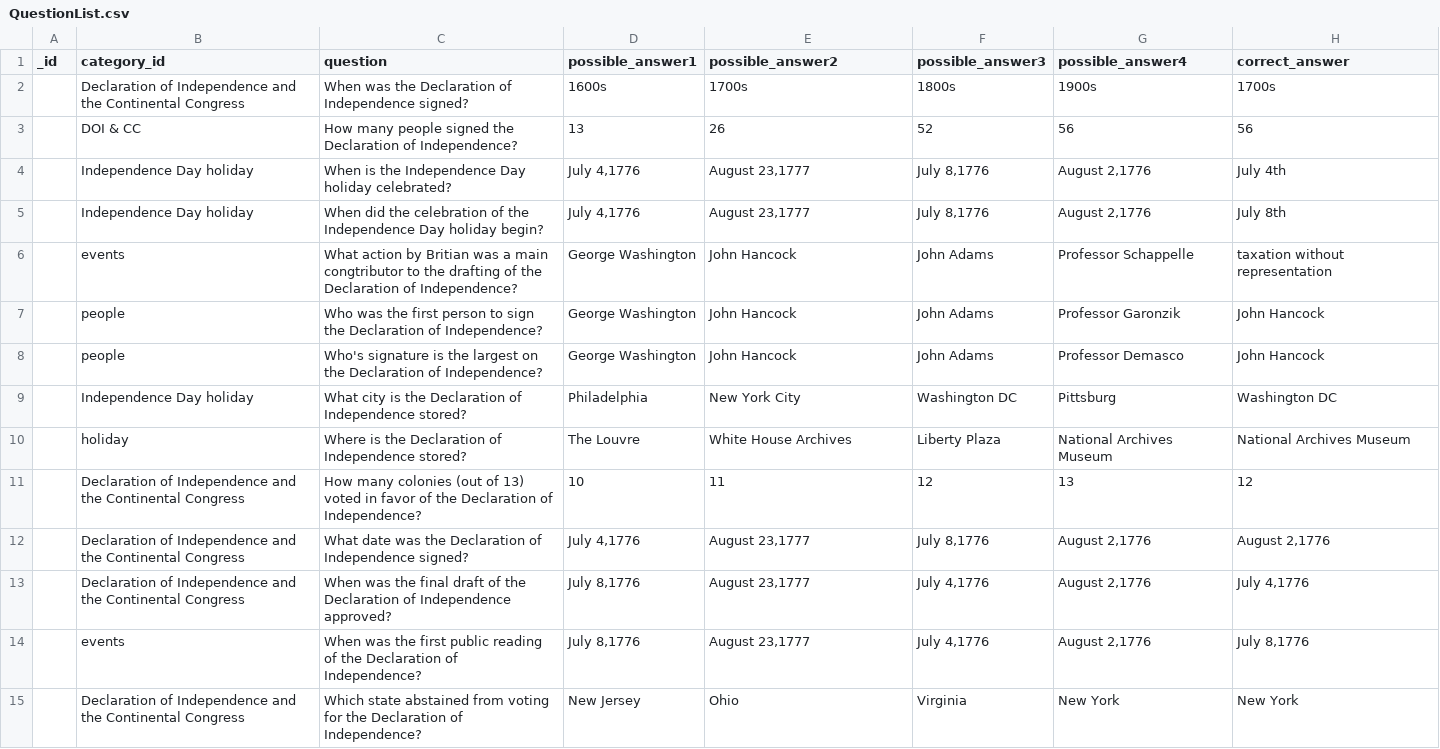
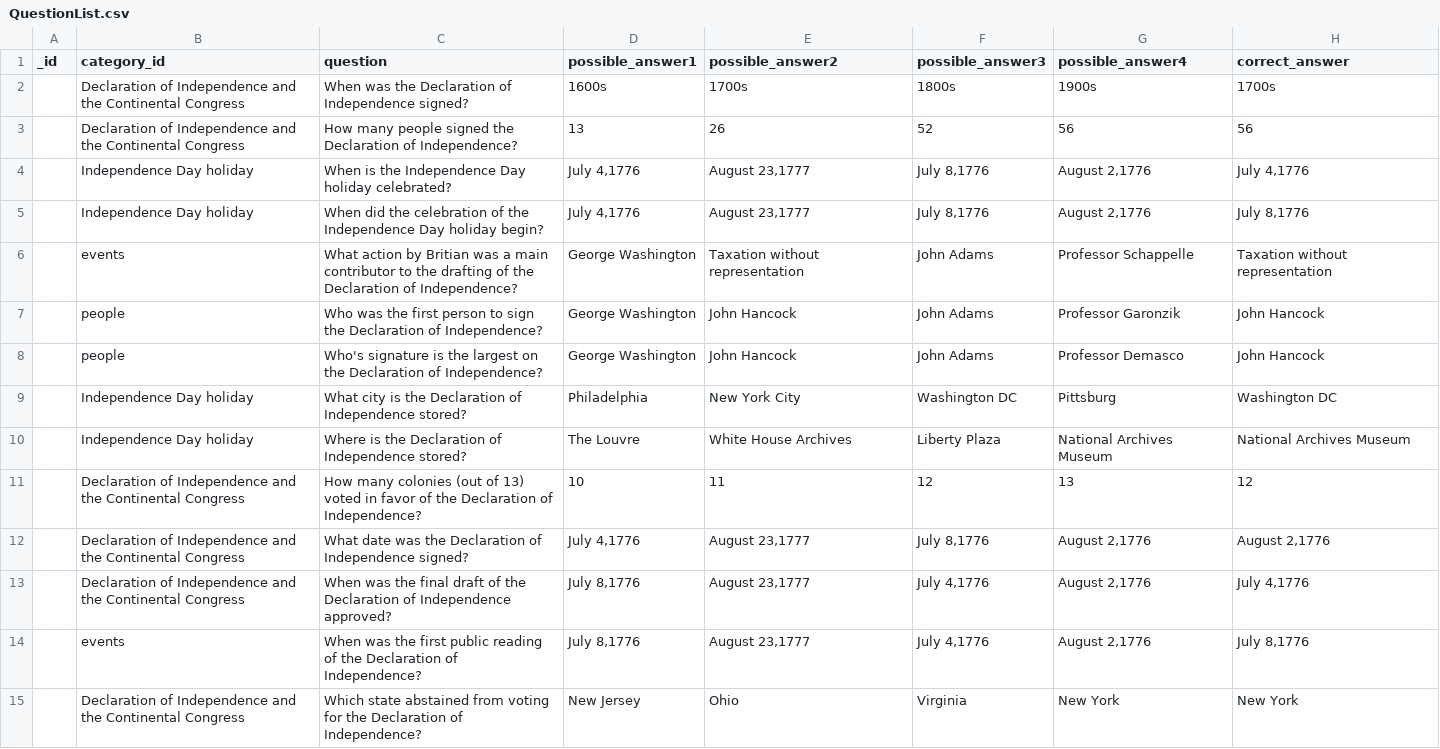
Before and after one commit to fse-summer-2020/trivial, a CSV file: database_json/QuestionList.csv, drawn as a sheet.

Commit message:
updated CSV base template

```diff
--- a/database_json/QuestionList.csv
+++ b/database_json/QuestionList.csv
@@ -2,6 +2,6 @@ _id,category_id,question,possible_answer1,possible_answer2,possible_answer3,poss
 ,Declaration of Independence and the Continental Congress,When was the Declaration of Independence signed?,1600s,1700s,1800s,1900s,1700s
-,DOI & CC,How many people signed the Declaration of Independence?,13,26,52,56,56
-,Independence Day holiday,When is the Independence Day holiday celebrated?,"July 4,1776","August 23,1777","July 8,1776","August 2,1776",July 4th
-,Independence Day holiday,When did the celebration of the Independence Day holiday begin?,"July 4,1776","August 23,1777","July 8,1776","August 2,1776",July 8th
-,events,What action by Britian was a main congtributor to the drafting of the Declaration of Independence?,George Washington,John Hancock,John Adams,Professor Schappelle,taxation without representation
+,Declaration of Independence and the Continental Congress,How many people signed the Declaration of Independence?,13,26,52,56,56
+,Independence Day holiday,When is the Independence Day holiday celebrated?,"July 4,1776","August 23,1777","July 8,1776","August 2,1776","July 4,1776"
+,Independence Day holiday,When did the celebration of the Independence Day holiday begin?,"July 4,1776","August 23,1777","July 8,1776","August 2,1776","July 8,1776"
+,events,What action by Britian was a main contributor to the drafting of the Declaration of Independence?,George Washington,Taxation without representation,John Adams,Professor Schappelle,Taxation without representation
 ,people,Who was the first person to sign the Declaration of Independence?,George Washington,John Hancock,John Adams,Professor Garonzik,John Hancock
@@ -9,3 +9,3 @@ _id,category_id,question,possible_answer1,possible_answer2,possible_answer3,poss
 ,Independence Day holiday,What city is the Declaration of Independence stored?,Philadelphia,New York City,Washington DC,Pittsburg,Washington DC
-,holiday,Where is the Declaration of Independence stored?,The Louvre,White House Archives,Liberty Plaza,National Archives Museum,National Archives Museum
+,Independence Day holiday,Where is the Declaration of Independence stored?,The Louvre,White House Archives,Liberty Plaza,National Archives Museum,National Archives Museum
 ,Declaration of Independence and the Continental Congress,How many colonies (out of 13) voted in favor of the Declaration of Independence?,10,11,12,13,12
```
